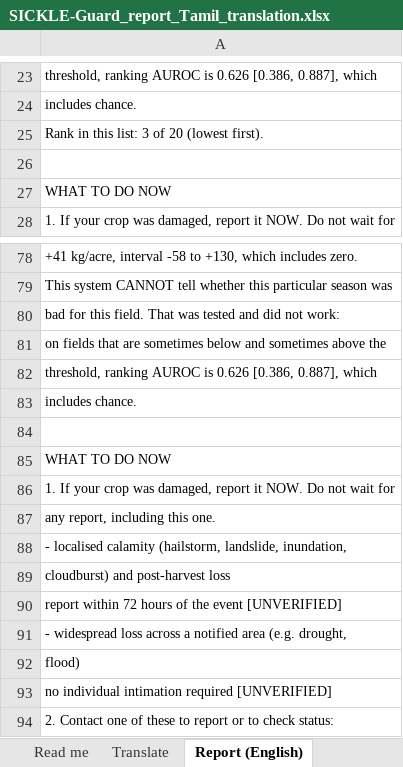
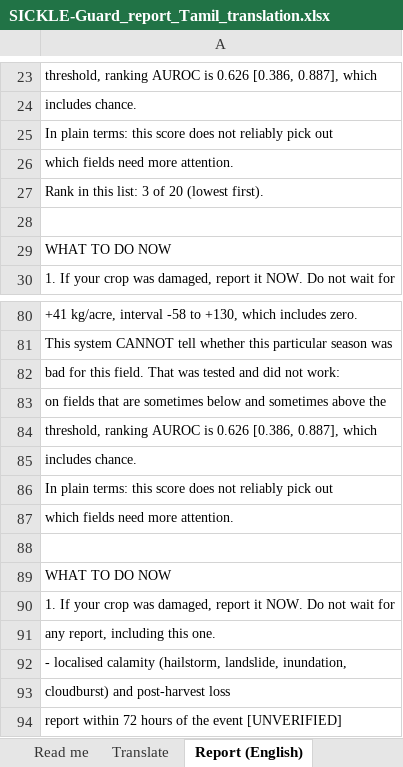
Before and after one commit to Pharos-0/Sickle-Guard, an Excel workbook: translation/SICKLE-Guard_report_Tamil_translation.xlsx, sheet Report (English), drawn as a sheet; only a part is shown, gaps mark what is left out; the shorter side is filled out with more unchanged rows; values as stored, in another font and other column widths than the file's, no borders; the diff names each change by its address in the sheet, - before the commit and + after, or states it on an @@ line.

Commit message:
Translate the field report into Tamil
The first author, a native Tamil speaker, translated all 41 sentences;
import_translation.py checks every row (numbers, placeholders, bracketed
markers) and writes configs/report_translations_ta.yaml. Each entry keeps the
English it was made from and is used only while that English is unchanged;
otherwise the sentence falls back to English under a 'not fully translated'
notice. The English report is byte-identical except for one added line, the
translator's plain explanation of the AUROC sentence (D9b), now in both
languages. Seven new tests: safety sentences in Tamil, numbers unchanged,
wording invariant to the estimate, stale-translation fallback, no stale
entries, and English blocks matching the translated sentences.

```diff
--- a/translation/SICKLE-Guard_report_Tamil_translation.xlsx (sheet Report (English))
+++ b/translation/SICKLE-Guard_report_Tamil_translation.xlsx (sheet Report (English))
+row 25: In plain terms: this score does not reliably pick out
+row 26: which fields need more attention.
+row 86: In plain terms: this score does not reliably pick out
+row 87: which fields need more attention.
```
Also changed, not shown: sheet Report (Tamil), sheet Translate, sheet Read me, 8 other files.
